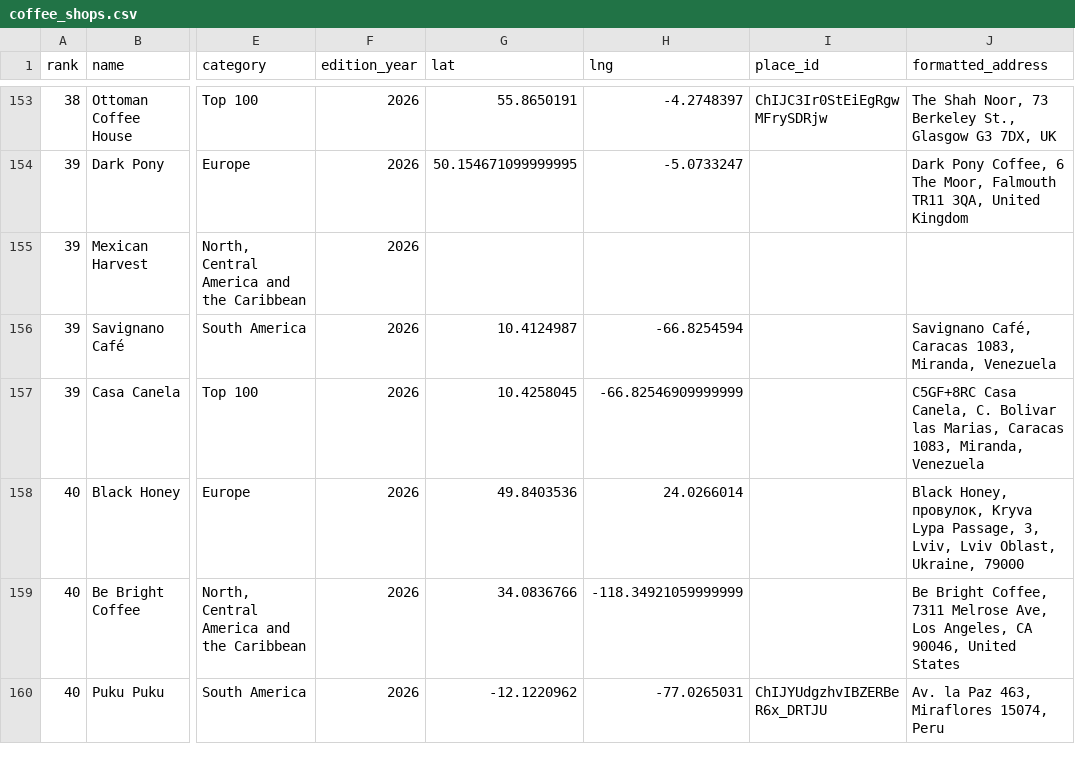
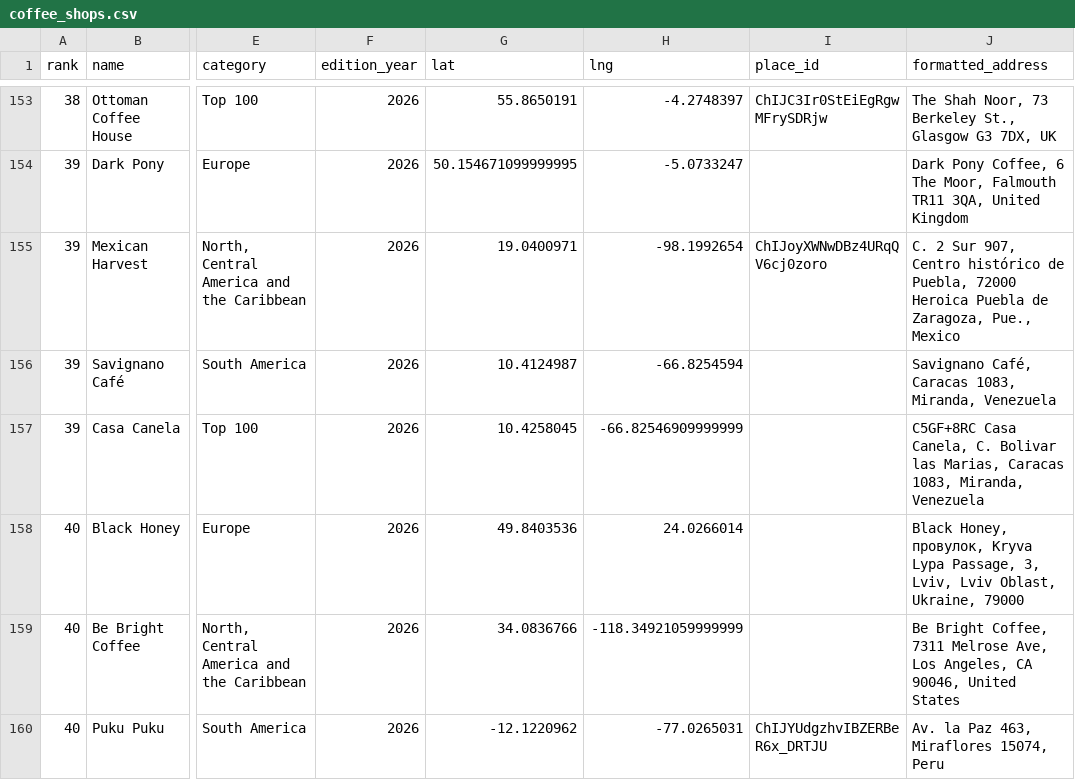
Before and after one commit to YFC-ophey/Top-100-Best-CoffeeShops, a CSV file: output/coffee_shops.csv, drawn as a sheet; only a part is shown, gaps mark what is left out; the diff names each change by its address in the sheet, - before the commit and + after, or states it on an @@ line.

Commit message:
fix: pin Mexican Harvest Centro Historico

```diff
--- a/output/coffee_shops.csv
+++ b/output/coffee_shops.csv
-G155 (lat): (empty)
+G155 (lat): 19.0400971
-H155 (lng): (empty)
+H155 (lng): -98.1992654
-I155 (place_id): (empty)
+I155 (place_id): ChIJoyXWNwDBz4URqQV6cj0zoro
-J155 (formatted_address): (empty)
+J155 (formatted_address): C. 2 Sur 907, Centro histórico de Puebla, 72000 Heroica Puebla de Zaragoza, Pue., Mexico
```
Also changed, not shown: 4 other files.
